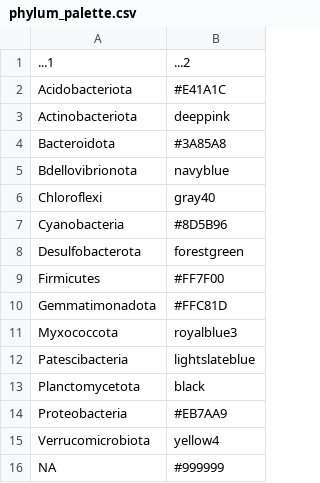
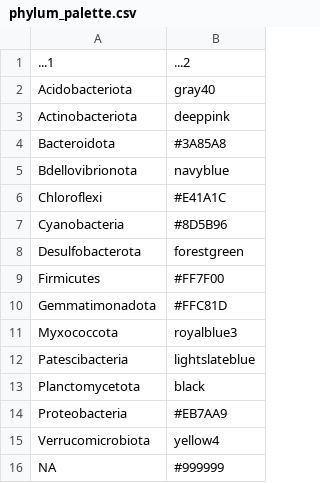
Before and after one commit to MSM-group/AMR-ecoimpact-paper, a CSV file: data/phylum_palette.csv, drawn as a sheet.

```diff
--- a/data/phylum_palette.csv
+++ b/data/phylum_palette.csv
@@ -1,3 +1,3 @@
 ...1,...2
-Acidobacteriota,#E41A1C
+Acidobacteriota,gray40
 Actinobacteriota,deeppink
@@ -5,3 +5,3 @@ Bacteroidota,#3A85A8
 Bdellovibrionota,navyblue
-Chloroflexi,gray40
+Chloroflexi,#E41A1C
 Cyanobacteria,#8D5B96
```
Also changed, not shown: 9 other files.
